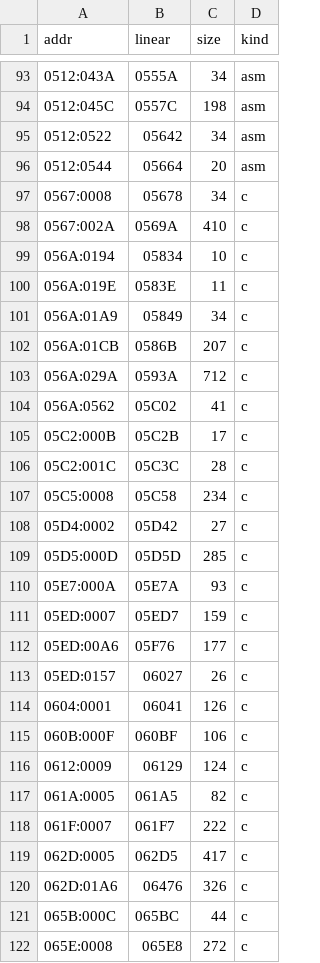
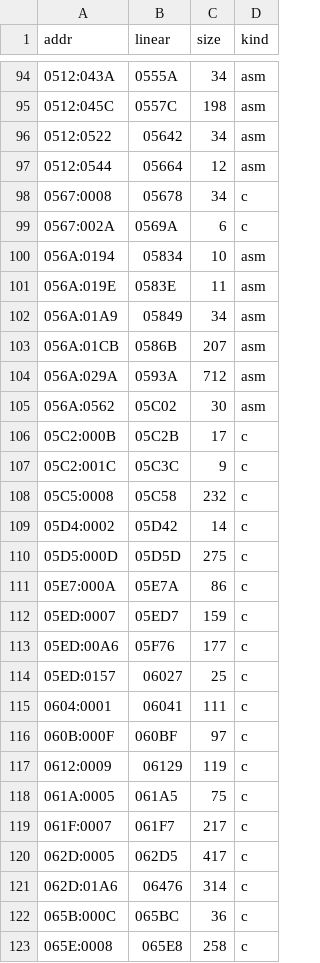
Before and after one commit to jdelezenne/donalds-alphabet-chase-dos, a CSV file: config/retail/functions.csv, drawn as a sheet; only a part is shown, gaps mark what is left out; the diff covers the shown part only.

```diff
--- a/config/retail/functions.csv
+++ b/config/retail/functions.csv
@@ -95,28 +96,28 @@ addr,linear,size,kind
 0512:0522,05642,34,asm
-0512:0544,05664,20,asm
+0512:0544,05664,12,asm
 0567:0008,05678,34,c
-0567:002A,0569A,410,c
-056A:0194,05834,10,c
-056A:019E,0583E,11,c
-056A:01A9,05849,34,c
-056A:01CB,0586B,207,c
-056A:029A,0593A,712,c
-056A:0562,05C02,41,c
+0567:002A,0569A,6,c
+056A:0194,05834,10,asm
+056A:019E,0583E,11,asm
+056A:01A9,05849,34,asm
+056A:01CB,0586B,207,asm
+056A:029A,0593A,712,asm
+056A:0562,05C02,30,asm
 05C2:000B,05C2B,17,c
-05C2:001C,05C3C,28,c
-05C5:0008,05C58,234,c
-05D4:0002,05D42,27,c
-05D5:000D,05D5D,285,c
-05E7:000A,05E7A,93,c
+05C2:001C,05C3C,9,c
+05C5:0008,05C58,232,c
+05D4:0002,05D42,14,c
+05D5:000D,05D5D,275,c
+05E7:000A,05E7A,86,c
 05ED:0007,05ED7,159,c
 05ED:00A6,05F76,177,c
-05ED:0157,06027,26,c
-0604:0001,06041,126,c
-060B:000F,060BF,106,c
-0612:0009,06129,124,c
-061A:0005,061A5,82,c
-061F:0007,061F7,222,c
+05ED:0157,06027,25,c
+0604:0001,06041,111,c
+060B:000F,060BF,97,c
+0612:0009,06129,119,c
+061A:0005,061A5,75,c
+061F:0007,061F7,217,c
 062D:0005,062D5,417,c
-062D:01A6,06476,326,c
-065B:000C,065BC,44,c
-065E:0008,065E8,272,c
+062D:01A6,06476,314,c
+065B:000C,065BC,36,c
+065E:0008,065E8,258,c
```
Also changed, not shown: 2 added rows and 44 edited cells elsewhere in this file, 2 other files.
